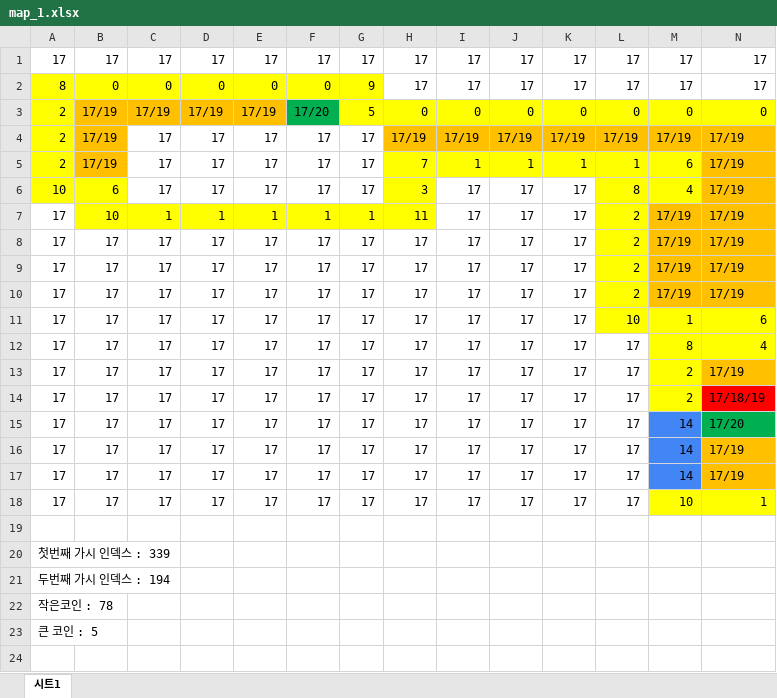
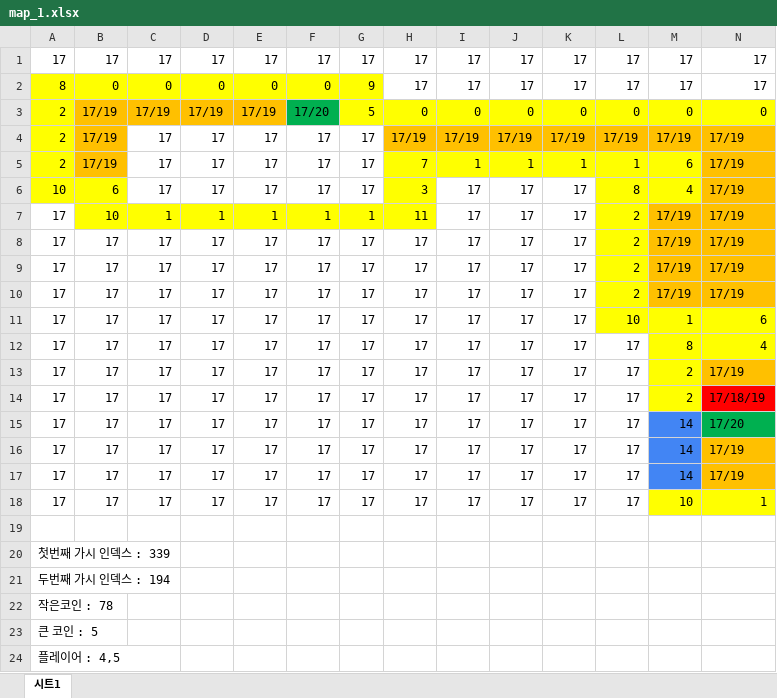
Before and after one commit to chicolangbo/SFML_TombOfTheMask_Clone, an Excel workbook: TombOfTheMask_clone-bin/map/map_1.xlsx, sheet 시트1, drawn as a sheet; only a part is shown; values as stored, in another font and other column widths than the file's, no borders; rows hold the shown columns only; the diff names each change by its address in the sheet, - before the commit and + after, or states it on an @@ line.

```diff
--- a/TombOfTheMask_clone-bin/map/map_1.xlsx (sheet 시트1)
+++ b/TombOfTheMask_clone-bin/map/map_1.xlsx (sheet 시트1)
+row 24: 플레이어 : 4,5
```
Also changed, not shown: 10 other files.
